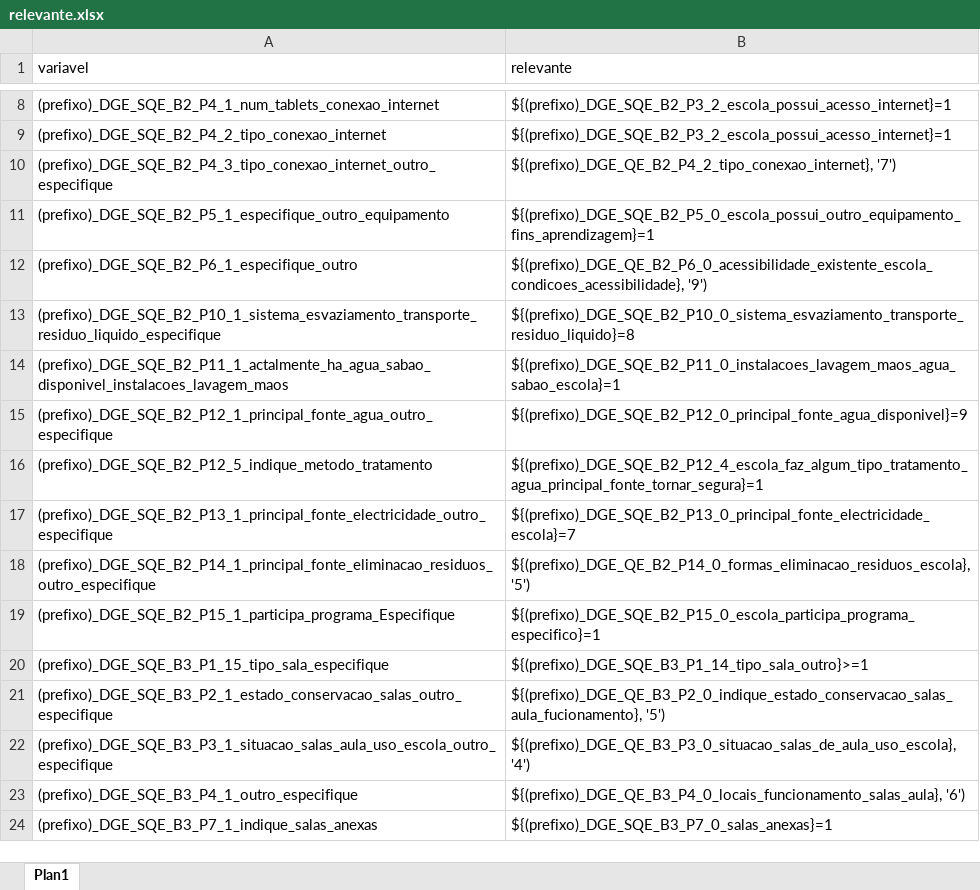
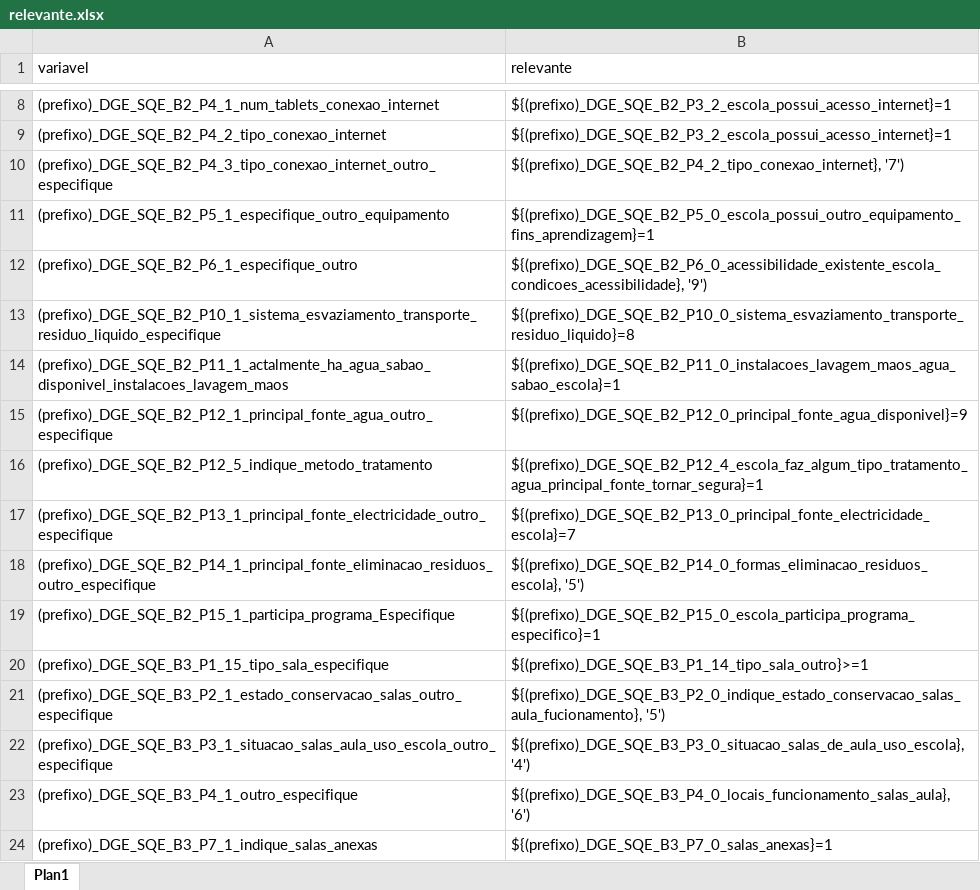
Before and after one commit to ivanydev/conversor-pat2, an Excel workbook: relevante.xlsx, sheet Plan1, drawn as a sheet; only a part is shown, gaps mark what is left out; values as stored, in another font and other column widths than the file's, no borders; the diff names each change by its address in the sheet, - before the commit and + after, or states it on an @@ line.

Commit message:
fixed

```diff
--- a/relevante.xlsx (sheet Plan1)
+++ b/relevante.xlsx (sheet Plan1)
-B10 (relevante): ${(prefixo)_DGE_QE_B2_P4_2_tipo_conexao_internet}, '7')
+B10 (relevante): ${(prefixo)_DGE_SQE_B2_P4_2_tipo_conexao_internet}, '7')
-B12 (relevante): ${(prefixo)_DGE_QE_B2_P6_0_acessibilidade_existente_escola_condicoes_acessibilidade}, '9')
+B12 (relevante): ${(prefixo)_DGE_SQE_B2_P6_0_acessibilidade_existente_escola_condicoes_acessibilidade}, '9')
-B18 (relevante): ${(prefixo)_DGE_QE_B2_P14_0_formas_eliminacao_residuos_escola}, '5')
+B18 (relevante): ${(prefixo)_DGE_SQE_B2_P14_0_formas_eliminacao_residuos_escola}, '5')
-B21 (relevante): ${(prefixo)_DGE_QE_B3_P2_0_indique_estado_conservacao_salas_aula_fucionamento}, '5')
+B21 (relevante): ${(prefixo)_DGE_SQE_B3_P2_0_indique_estado_conservacao_salas_aula_fucionamento}, '5')
-B22 (relevante): ${(prefixo)_DGE_QE_B3_P3_0_situacao_salas_de_aula_uso_escola}, '4')
+B22 (relevante): ${(prefixo)_DGE_SQE_B3_P3_0_situacao_salas_de_aula_uso_escola}, '4')
-B23 (relevante): ${(prefixo)_DGE_QE_B3_P4_0_locais_funcionamento_salas_aula}, '6')
+B23 (relevante): ${(prefixo)_DGE_SQE_B3_P4_0_locais_funcionamento_salas_aula}, '6')
```
